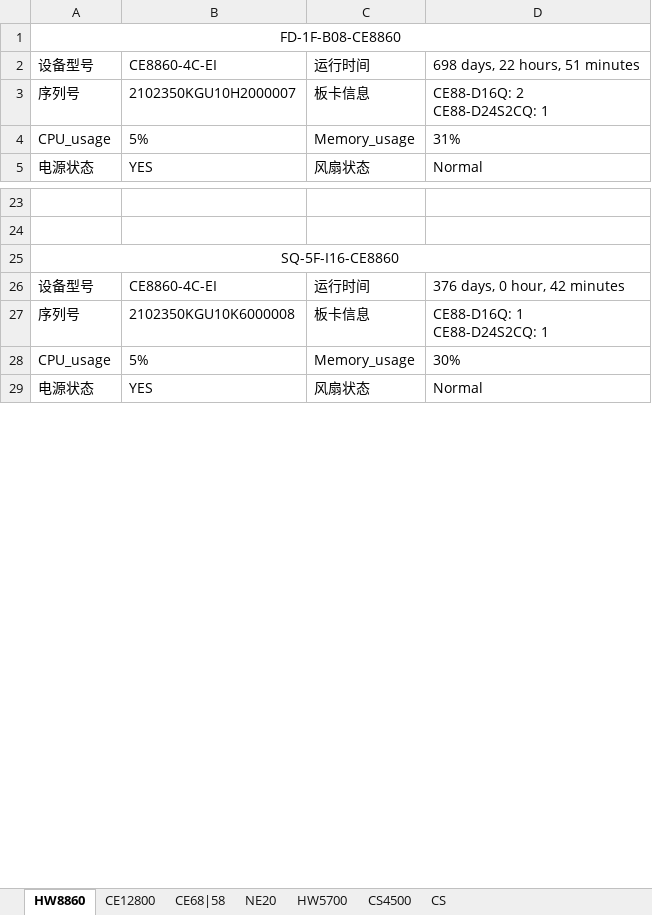
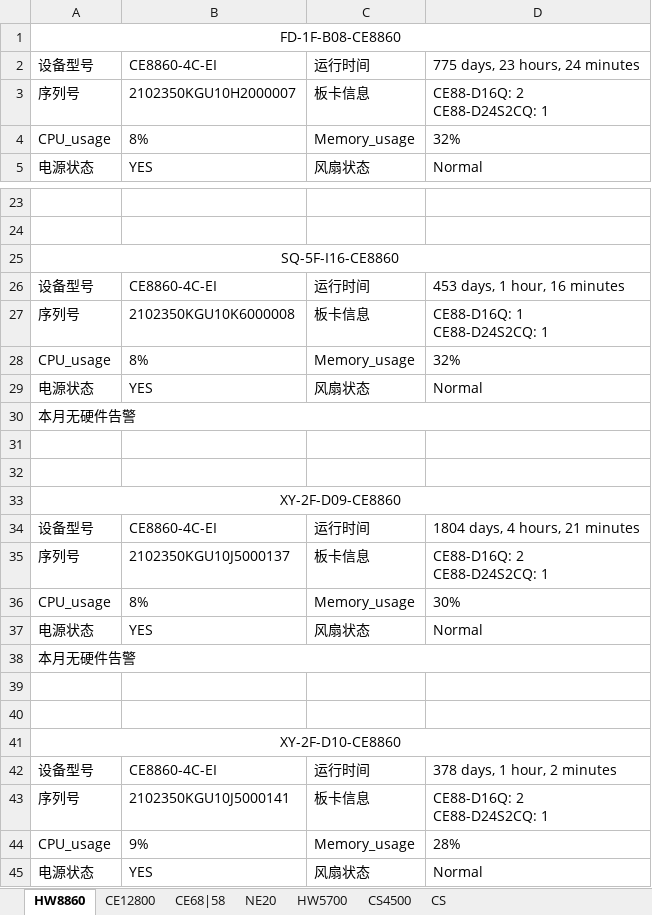
Before and after one commit to CZILYYZ/django_network_automation, an Excel workbook: network_automation_app/device_information/设备巡检/设备巡检表.xlsx, sheet HW8860, drawn as a sheet; only a part is shown, gaps mark what is left out; values as stored, in another font and other column widths than the file's, no borders; addresses are those after the commit; ↵ is a line break in a cell; the diff covers the shown part only; the diff names each change by its address in the sheet, - before the commit and + after, or states it on an @@ line.

```diff
--- a/network_automation_app/device_information/设备巡检/设备巡检表.xlsx (sheet HW8860)
+++ b/network_automation_app/device_information/设备巡检/设备巡检表.xlsx (sheet HW8860)
-D2: 698 days, 22 hours, 51 minutes
+D2: 775 days, 23 hours, 24 minutes
-B4: 5%
+B4: 8%
-D4: 31%
+D4: 32%
-D26: 376 days, 0 hour, 42 minutes
+D26: 453 days, 1 hour, 16 minutes
+row 28: CPU_usage | 8% | Memory_usage | 32%
+row 29: 电源状态 | YES | 风扇状态 | Normal
+row 30: 本月无硬件告警
+row 31: (empty)
+row 32: (empty)
+row 33: XY-2F-D09-CE8860
+row 34: 设备型号 | CE8860-4C-EI | 运行时间 | 1804 days, 4 hours, 21 minutes
+row 35: 序列号 | 2102350KGU10J5000137 | 板卡信息 | CE88-D16Q: 2 ↵ CE88-D24S2CQ: 1
-B36: 5%
+B36: 8%
+row 37: 电源状态 | YES | 风扇状态 | Normal
+row 38: 本月无硬件告警
+row 39: (empty)
+row 40: (empty)
+row 41: XY-2F-D10-CE8860
+row 42: 设备型号 | CE8860-4C-EI | 运行时间 | 378 days, 1 hour, 2 minutes
+row 43: 序列号 | 2102350KGU10J5000141 | 板卡信息 | CE88-D16Q: 2 ↵ CE88-D24S2CQ: 1
+row 44: CPU_usage | 9% | Memory_usage | 28%
```
Also changed, not shown: 9 edited cells elsewhere in this sheet, sheet CE68|58, sheet CS, sheet CE12800, sheet CS4500, sheet HW5700, sheet NE20, network_automation_app/device_information/设备巡检/设备版本号.xlsx, 6 other files.
